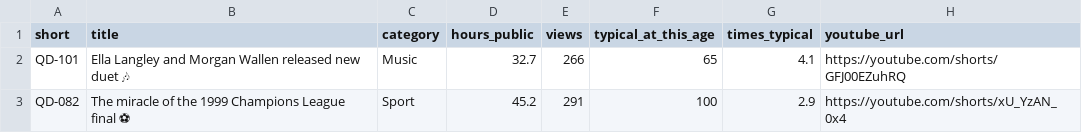
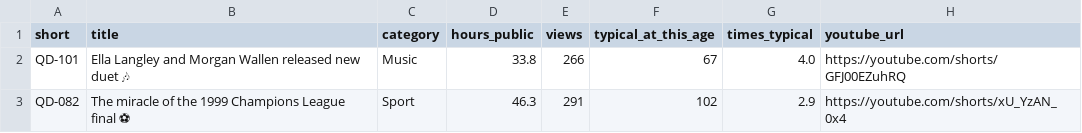
Before and after one commit to quickplay-studio/quickplay-autopilot, a CSV file: analytics/breakouts.csv, drawn as a sheet.

```diff
--- a/analytics/breakouts.csv
+++ b/analytics/breakouts.csv
@@ -1,3 +1,3 @@
 short,title,category,hours_public,views,typical_at_this_age,times_typical,youtube_url
-QD-101,Ella Langley and Morgan Wallen released new duet 🎶,Music,32.7,266,65,4.1,https://youtube.com/shorts/GFJ00EZuhRQ
-QD-082,The miracle of the 1999 Champions League final ⚽,Sport,45.2,291,100,2.9,https://youtube.com/shorts/xU_YzAN_0x4
+QD-101,Ella Langley and Morgan Wallen released new duet 🎶,Music,33.8,266,67,4.0,https://youtube.com/shorts/GFJ00EZuhRQ
+QD-082,The miracle of the 1999 Champions League final ⚽,Sport,46.3,291,102,2.9,https://youtube.com/shorts/xU_YzAN_0x4
```
Also changed, not shown: analytics/daily.csv, analytics/hourly.csv, 15 other files.
